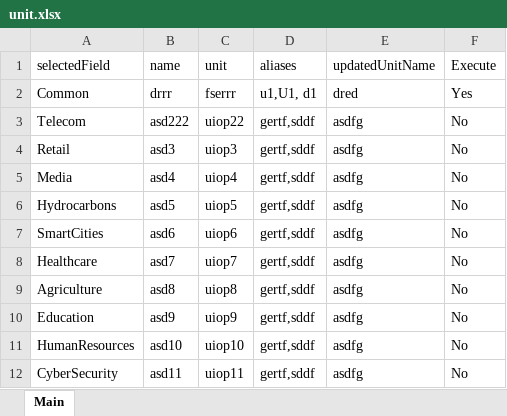
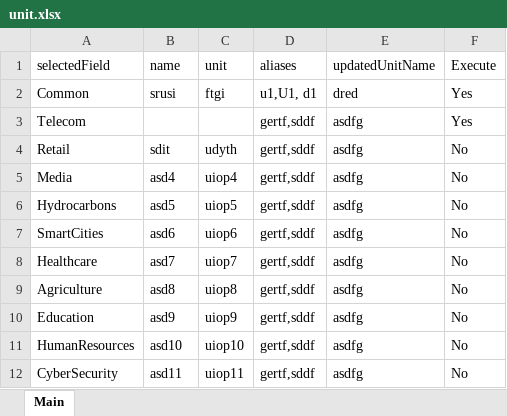
Before and after one commit to mukesh-datiot/Selenium-java, an Excel workbook: src/main/resources/unit.xlsx, sheet Main, drawn as a sheet; values as stored, in another font and other column widths than the file's, no borders; the diff names each change by its address in the sheet, - before the commit and + after, or states it on an @@ line.

```diff
--- a/src/main/resources/unit.xlsx (sheet Main)
+++ b/src/main/resources/unit.xlsx (sheet Main)
-B2 (name): drrr
+B2 (name): srusi
-C2 (unit): fserrr
+C2 (unit): ftgi
-B3 (name): asd222
+B3 (name): (empty)
-C3 (unit): uiop22
+C3 (unit): (empty)
-F3 (Execute): No
+F3 (Execute): Yes
-B4 (name): asd3
+B4 (name): sdit
-C4 (unit): uiop3
+C4 (unit): udyth
```
Also changed, not shown: 1 other file.
